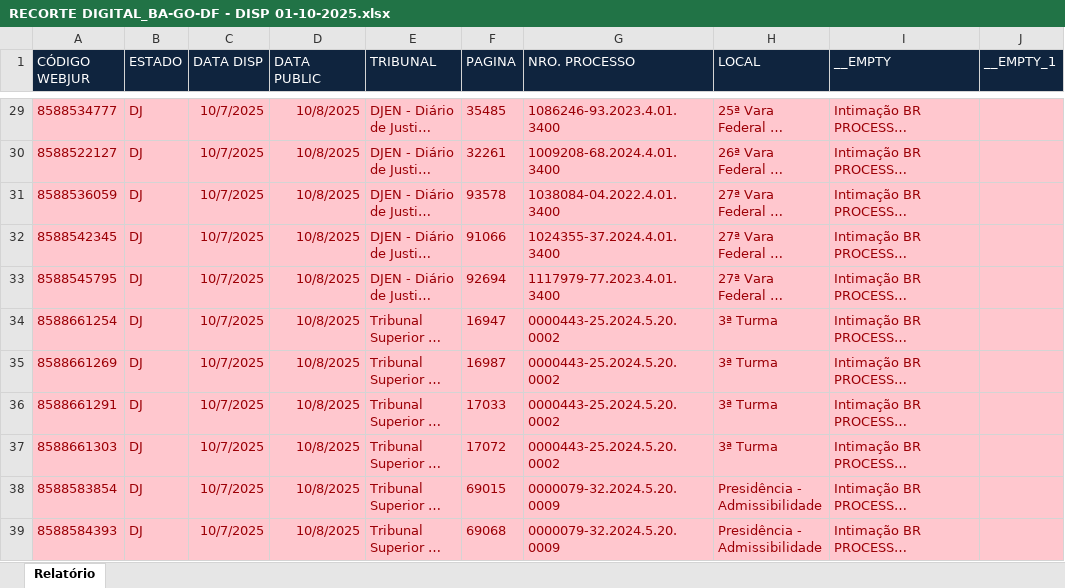
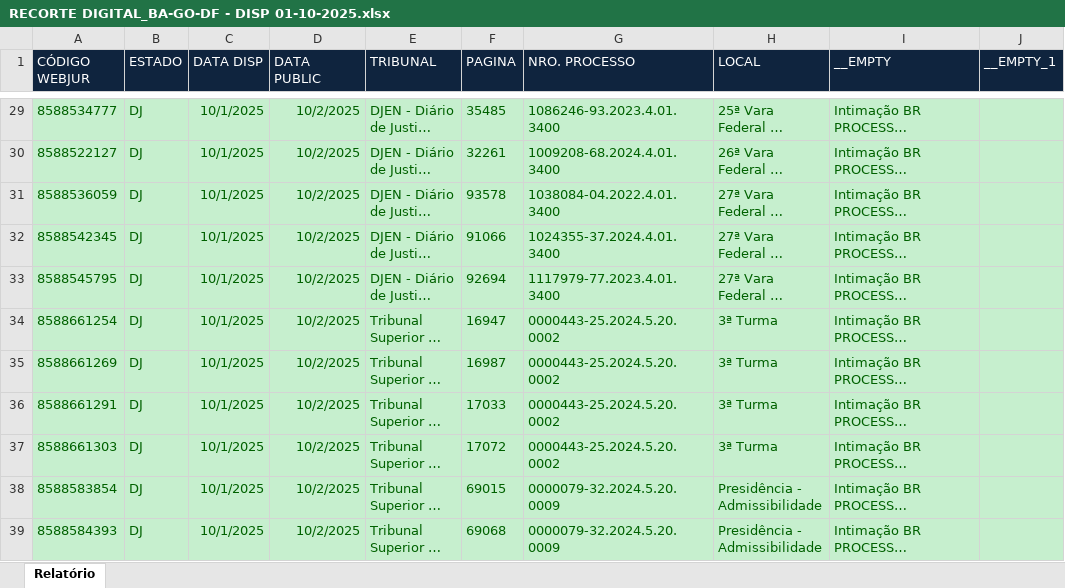
Before and after one commit to yuridiasp/Projeto-ISGenerateApp, an Excel workbook: doc/RECORTE DIGITAL_BA-GO-DF - DISP 01-10-2025.xlsx, sheet Relatório, drawn as a sheet; only a part is shown, gaps mark what is left out; long unchanged cells end in …; values as stored, in another font and other column widths than the file's, no borders; the diff covers the shown part only; the diff names each change by its address in the sheet, - before the commit and + after, or states it on an @@ line.

Commit message:
Refatorado tratamento de datas para escrita de arquivos xlsx

```diff
--- a/doc/RECORTE DIGITAL_BA-GO-DF - DISP 01-10-2025.xlsx (sheet Relatório)
+++ b/doc/RECORTE DIGITAL_BA-GO-DF - DISP 01-10-2025.xlsx (sheet Relatório)
-A29:J39 fill: #FFC7CE
+A29:J39 fill: #C6EFCE
-A29:I39 text colour: #9C0006
+A29:I39 text colour: #006100
-C29:C39 (DATA DISP): 10/7/2025
+C29:C39 (DATA DISP): 10/1/2025
-D29:D39 (DATA PUBLIC): 10/8/2025
+D29:D39 (DATA PUBLIC): 10/2/2025
```
Also changed, not shown: 54 edited cells and cell formats elsewhere in this sheet, 49 other files.
